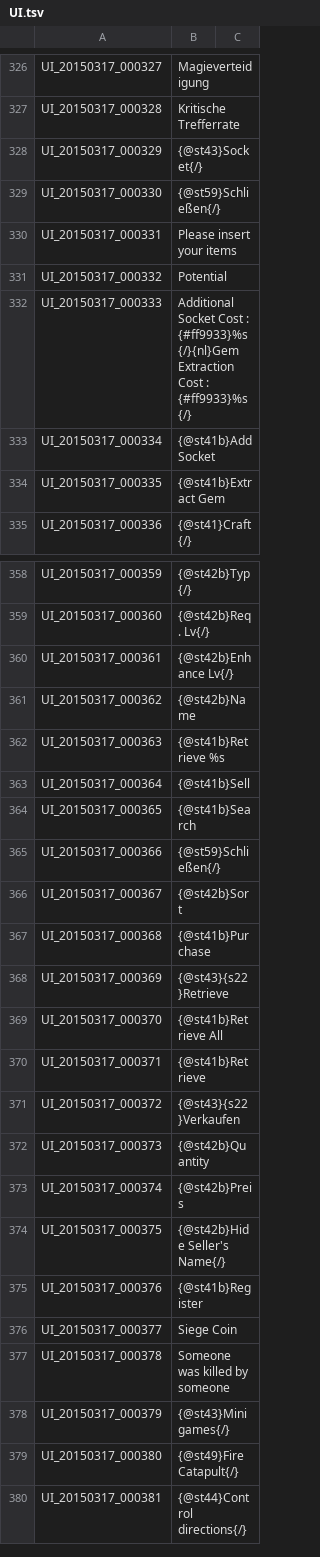
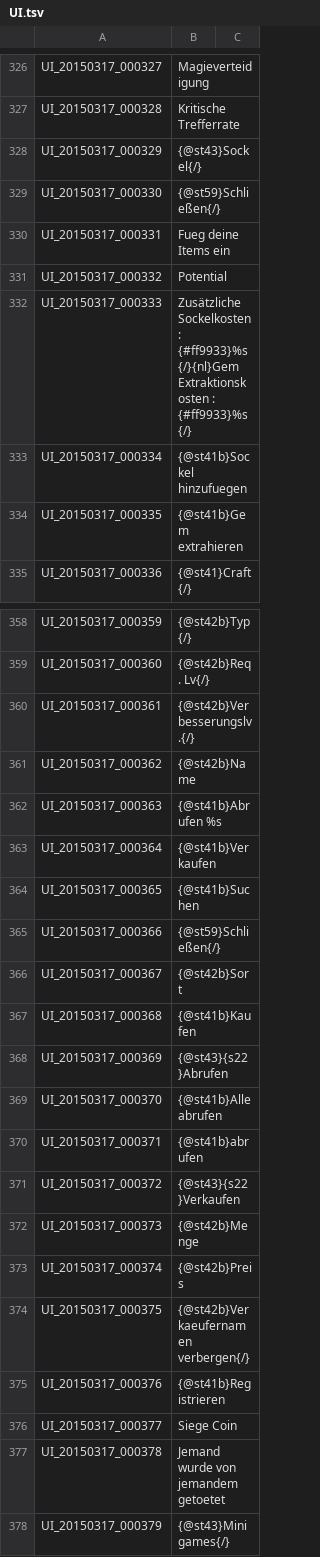
Before and after one commit to Shinshuku/TreeOfSaviorDE, a TSV file: UI.tsv, drawn as a sheet; only a part is shown, gaps mark what is left out; the shorter side is filled out with more unchanged rows; the diff covers the shown part only.

```diff
--- a/UI.tsv
+++ b/UI.tsv
@@ -327,9 +327,9 @@ UI_20150317_000327	Magieverteidigung
 UI_20150317_000328	Kritische Trefferrate
-UI_20150317_000329	{@st43}Socket{/}
+UI_20150317_000329	{@st43}Sockel{/}
 UI_20150317_000330	{@st59}Schließen{/}
-UI_20150317_000331	Please insert your items
+UI_20150317_000331	Fueg deine Items ein
 UI_20150317_000332	Potential
-UI_20150317_000333	Additional Socket Cost : {#ff9933}%s{/}{nl}Gem Extraction Cost : {#ff9933}%s{/}
-UI_20150317_000334	{@st41b}Add Socket
-UI_20150317_000335	{@st41b}Extract Gem
+UI_20150317_000333	Zusätzliche Sockelkosten : {#ff9933}%s{/}{nl}Gem Extraktionskosten : {#ff9933}%s{/}
+UI_20150317_000334	{@st41b}Sockel hinzufuegen
+UI_20150317_000335	{@st41b}Gem extrahieren
 UI_20150317_000336	{@st41}Craft{/}
@@ -359,20 +359,20 @@ UI_20150317_000359	{@st42b}Typ{/}
 UI_20150317_000360	{@st42b}Req. Lv{/}
-UI_20150317_000361	{@st42b}Enhance Lv{/}
+UI_20150317_000361	{@st42b}Verbesserungslv.{/}
 UI_20150317_000362	{@st42b}Name
-UI_20150317_000363	{@st41b}Retrieve %s
-UI_20150317_000364	{@st41b}Sell
-UI_20150317_000365	{@st41b}Search
+UI_20150317_000363	{@st41b}Abrufen %s
+UI_20150317_000364	{@st41b}Verkaufen
+UI_20150317_000365	{@st41b}Suchen
 UI_20150317_000366	{@st59}Schließen{/}
 UI_20150317_000367	{@st42b}Sort
-UI_20150317_000368	{@st41b}Purchase
-UI_20150317_000369	{@st43}{s22}Retrieve
-UI_20150317_000370	{@st41b}Retrieve All
-UI_20150317_000371	{@st41b}Retrieve
+UI_20150317_000368	{@st41b}Kaufen
+UI_20150317_000369	{@st43}{s22}Abrufen
+UI_20150317_000370	{@st41b}Alle abrufen
+UI_20150317_000371	{@st41b}abrufen
 UI_20150317_000372	{@st43}{s22}Verkaufen
-UI_20150317_000373	{@st42b}Quantity
+UI_20150317_000373	{@st42b}Menge
 UI_20150317_000374	{@st42b}Preis
-UI_20150317_000375	{@st42b}Hide Seller's Name{/}
-UI_20150317_000376	{@st41b}Register
+UI_20150317_000375	{@st42b}Verkaeufernamen verbergen{/}
+UI_20150317_000376	{@st41b}Registrieren
 UI_20150317_000377	Siege Coin
-UI_20150317_000378	Someone was killed by someone
+UI_20150317_000378	Jemand wurde von jemandem getoetet
 UI_20150317_000379	{@st43}Minigames{/}
```
Also changed, not shown: 76 edited cells elsewhere in this file.
